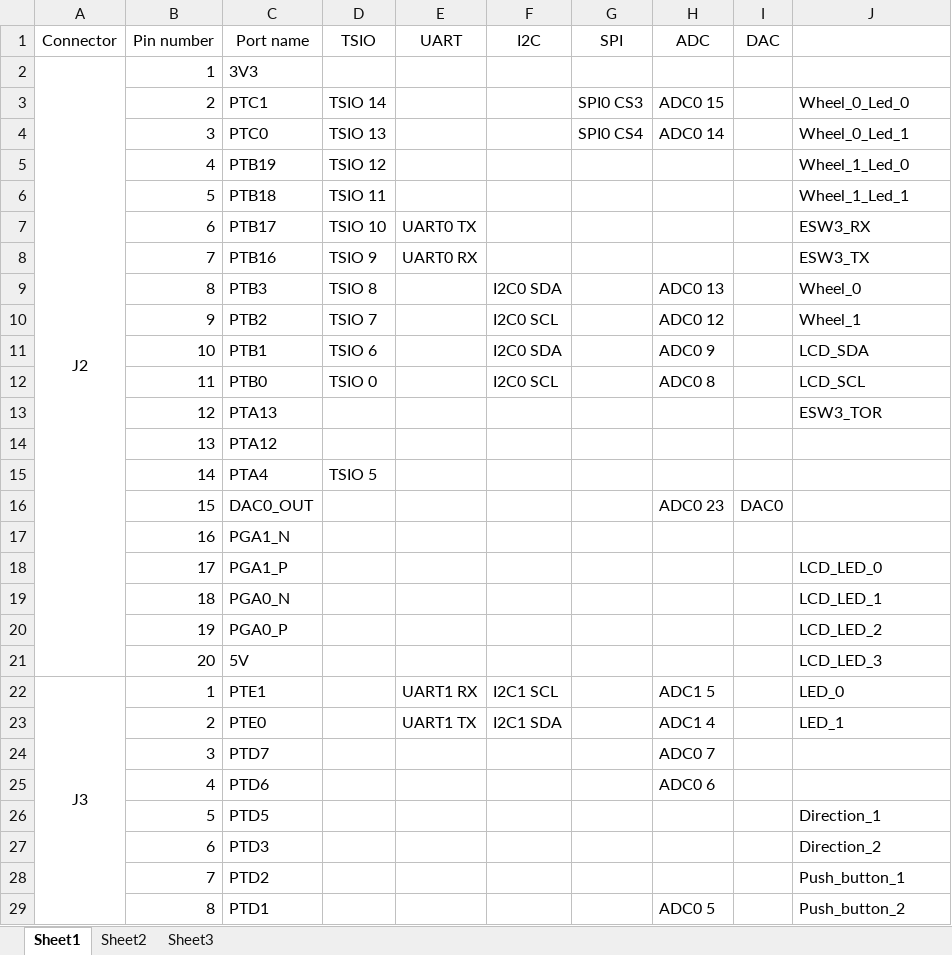
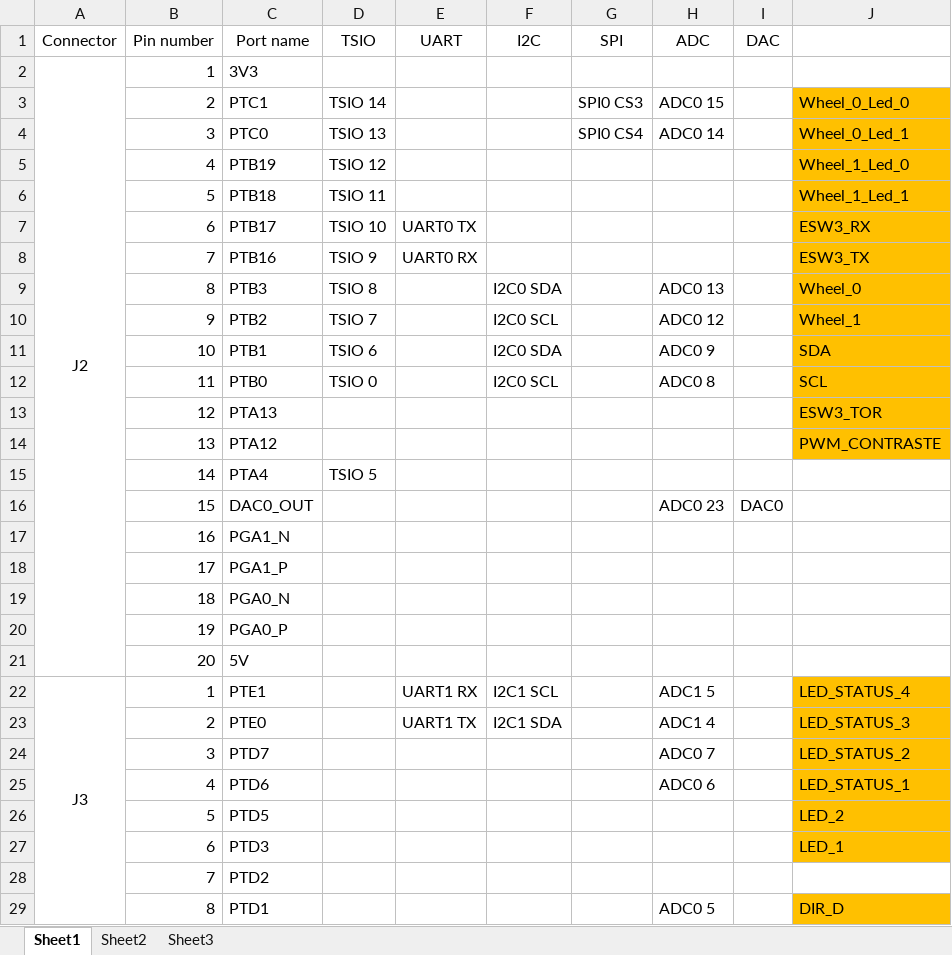
Before and after one commit to exmachina-dev/eisa-electronics, an Excel workbook: M20DX256 Eval Board/ressource/pin_out_mk20.xlsx, sheet Sheet1, drawn as a sheet; only a part is shown; values as stored, in another font and other column widths than the file's, no borders; the diff covers the shown part only; the diff names each change by its address in the sheet, - before the commit and + after, or states it on an @@ line.

Commit message:
Affect pinout to varmo

```diff
--- a/M20DX256 Eval Board/ressource/pin_out_mk20.xlsx (sheet Sheet1)
+++ b/M20DX256 Eval Board/ressource/pin_out_mk20.xlsx (sheet Sheet1)
-J3:J14 fill: none
+J3:J14 fill: #FFC000
-J11: LCD_SDA
+J11: SDA
-J12: LCD_SCL
+J12: SCL
-J14: (empty)
+J14: PWM_CONTRASTE
-J18: LCD_LED_0
+J18: (empty)
-J19: LCD_LED_1
+J19: (empty)
-J20: LCD_LED_2
+J20: (empty)
-J21: LCD_LED_3
+J21: (empty)
-J22: LED_0
+J22: LED_STATUS_4
-J22:J27 fill: none
+J22:J27 fill: #FFC000
-J23: LED_1
+J23: LED_STATUS_3
-J24: (empty)
+J24: LED_STATUS_2
-J25: (empty)
+J25: LED_STATUS_1
-J26: Direction_1
+J26: LED_2
-J27: Direction_2
+J27: LED_1
-J28: Push_button_1
+J28: (empty)
-J29: Push_button_2
+J29: DIR_D
-J29 fill: none
+J29 fill: #FFC000
```
Also changed, not shown: 12 edited cells and cell formats elsewhere in this sheet.
